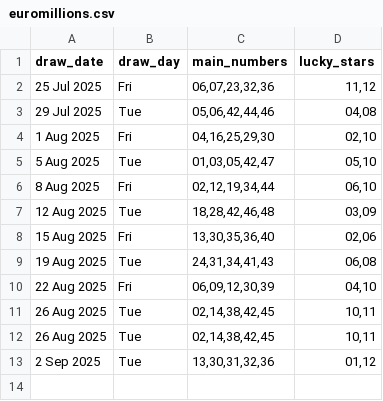
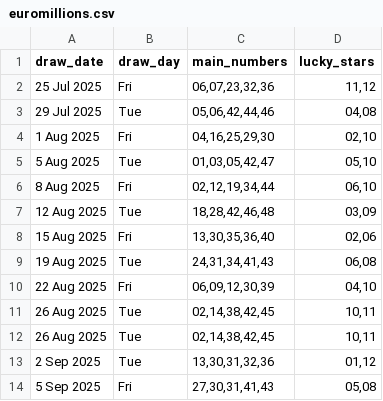
Before and after one commit to Kwill3/lottery_historical_data, a CSV file: data/derived-csv/euromillions.csv, drawn as a sheet; the diff names each change by its address in the sheet, - before the commit and + after, or states it on an @@ line.

```diff
--- a/data/derived-csv/euromillions.csv
+++ b/data/derived-csv/euromillions.csv
+row 14: 5 Sep 2025 | Fri | 27,30,31,41,43 | 05,08
```
Also changed, not shown: data/derived-csv/thunderball.csv.
